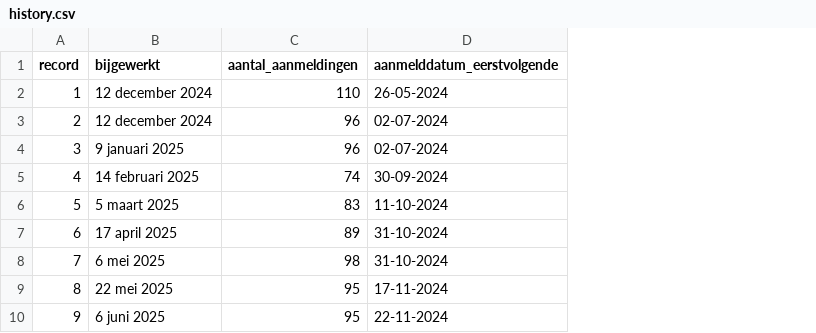
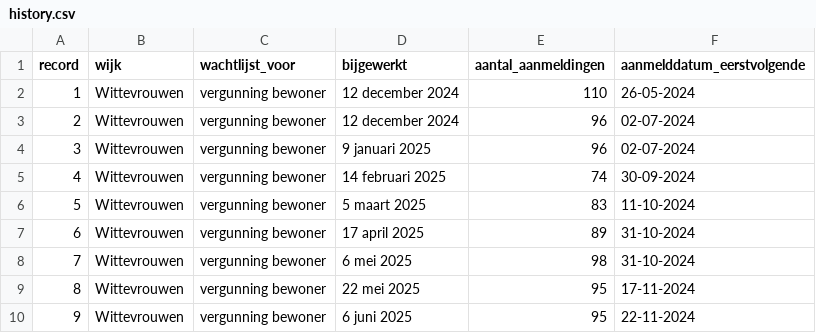
Before and after one commit to tberends/parkeervergunning-utrecht, a CSV file: data/history.csv, drawn as a sheet; only a part is shown; the diff covers the shown part only; the diff names each change by its address in the sheet, - before the commit and + after, or states it on an @@ line.

Commit message:
Wijzig de naam van de CSV-bestand in index.html en voeg een functie toe in main.py om een aparte CSV voor Wittevrouwen te genereren. Verbeter de dataverwerking en controleer op wijzigingen in de gegevens voor alle wijken.

```diff
--- a/data/history.csv
+++ b/data/history.csv
+column B (wijk), rows 2-10: all Wittevrouwen
+column C (wachtlijst_voor), rows 2-10: all vergunning bewoner
```
Also changed, not shown: 20 added rows elsewhere in this file, 3 other files.
